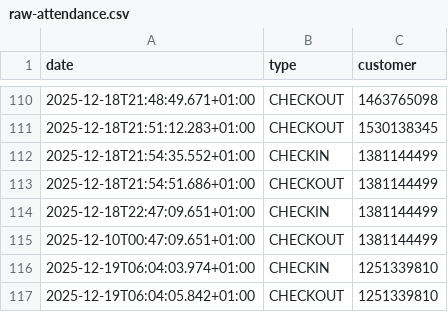
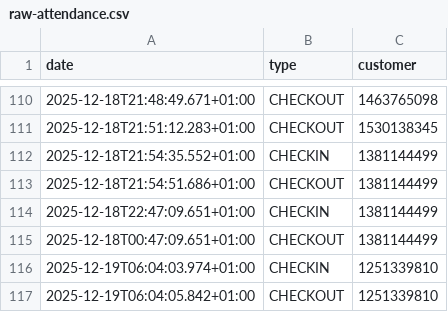
Before and after one commit to yannbertrand/orange-bleue-attendance-prediction, a CSV file: data/raw-attendance.csv, drawn as a sheet; only a part is shown, gaps mark what is left out.

Commit message:
🍱 Fix day

```diff
--- a/data/raw-attendance.csv
+++ b/data/raw-attendance.csv
@@ -114,3 +114,3 @@ date,type,customer
 2025-12-18T22:47:09.651+01:00,CHECKIN,1381144499
-2025-12-10T00:47:09.651+01:00,CHECKOUT,1381144499
+2025-12-18T00:47:09.651+01:00,CHECKOUT,1381144499
 2025-12-19T06:04:03.974+01:00,CHECKIN,1251339810
```
